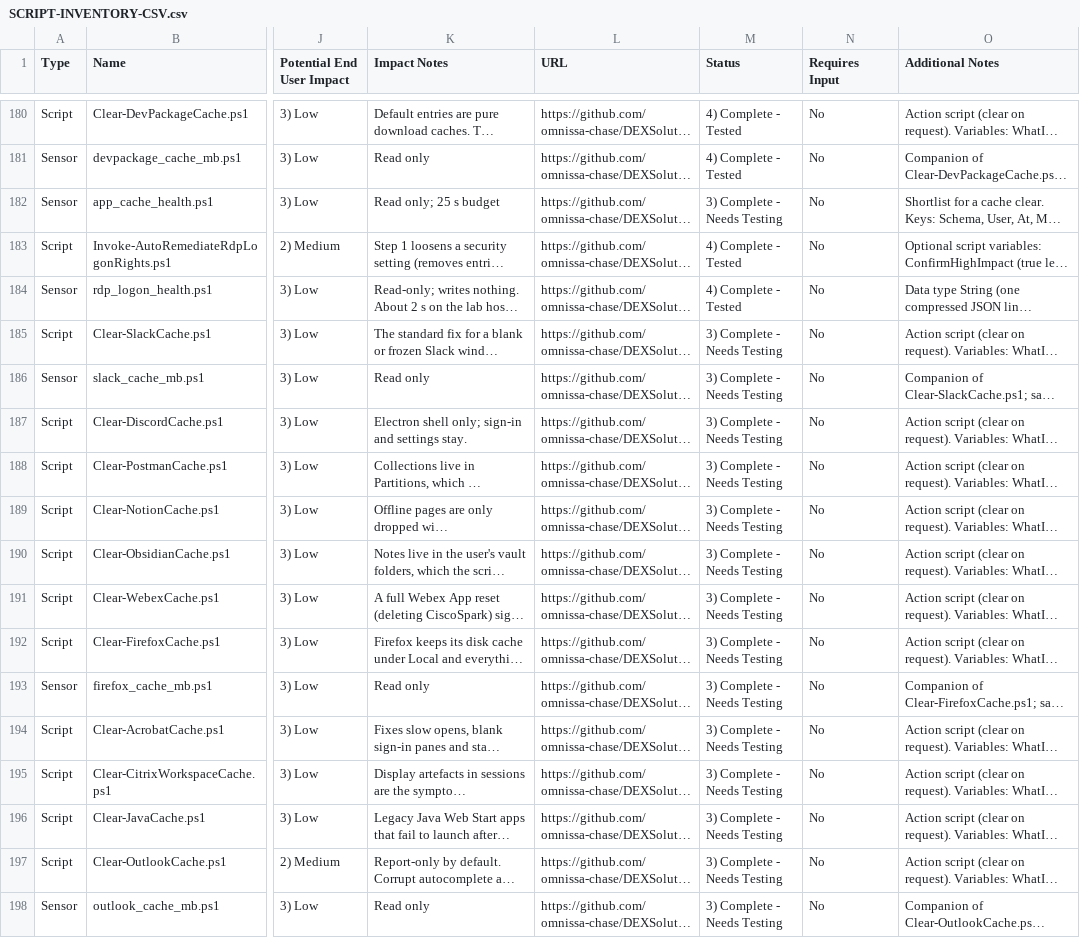
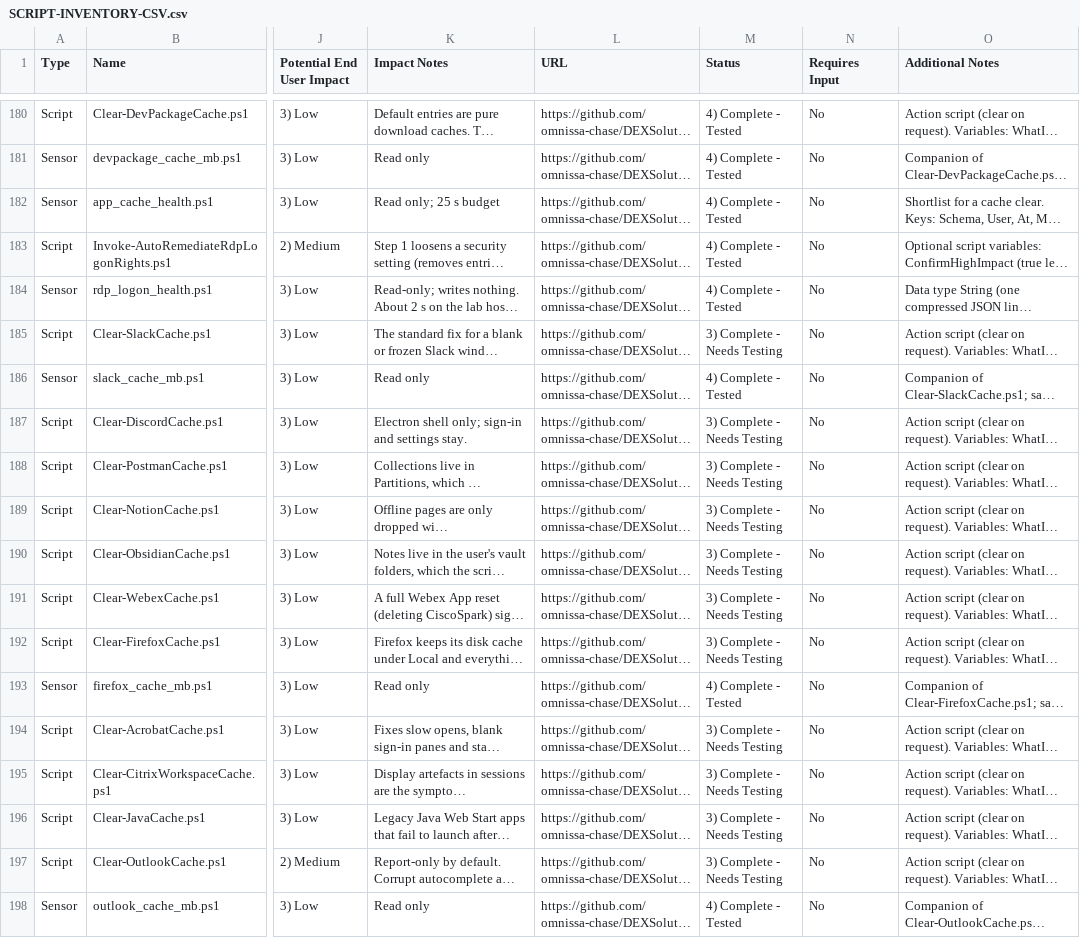
Before and after one commit to omnissa-chase/DEXSolutionScripts, a CSV file: SCRIPT-INVENTORY-CSV.csv, drawn as a sheet; only a part is shown, gaps mark what is left out; long unchanged cells end in …; the diff names each change by its address in the sheet, - before the commit and + after, or states it on an @@ line.

```diff
--- a/SCRIPT-INVENTORY-CSV.csv
+++ b/SCRIPT-INVENTORY-CSV.csv
-M182 (Status): 3) Complete - Needs Testing
+M182 (Status): 4) Complete - Tested
-M186 (Status): 3) Complete - Needs Testing
+M186 (Status): 4) Complete - Tested
-M193 (Status): 3) Complete - Needs Testing
+M193 (Status): 4) Complete - Tested
-M198 (Status): 3) Complete - Needs Testing
+M198 (Status): 4) Complete - Tested
```
Also changed, not shown: 1 other file.
